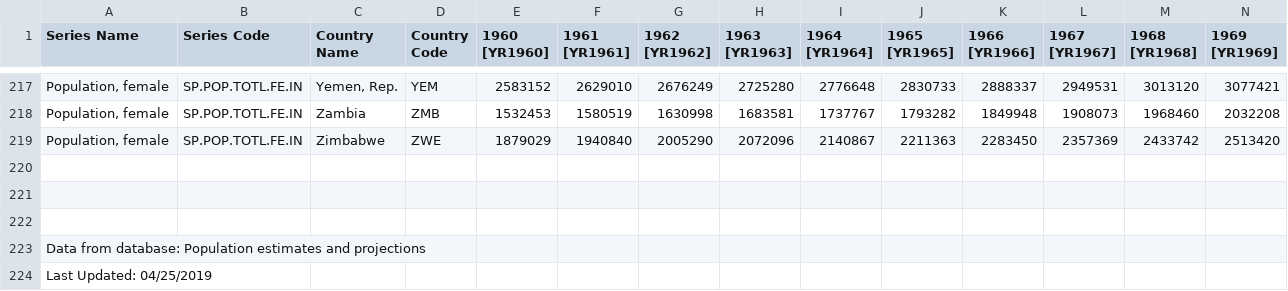
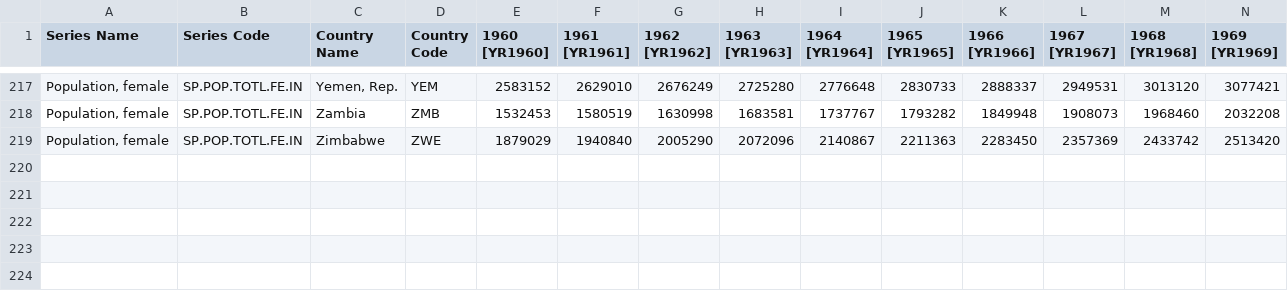
Before and after one commit to Thimilius/CrowdedEarth, a CSV file: Assets/Data/population_female_absolute.csv, drawn as a sheet; only a part is shown, gaps mark what is left out; rows hold the shown columns only; the diff names each change by its address in the sheet, - before the commit and + after, or states it on an @@ line.

Commit message:
Better abstract data loading

```diff
--- a/Assets/Data/population_female_absolute.csv
+++ b/Assets/Data/population_female_absolute.csv
-row 220: (empty)
-row 221: (empty)
-row 222: (empty)
-row 223: Data from database: Population estimates and projections
-row 224: Last Updated: 04/25/2019
```
Also changed, not shown: Assets/Data/population_male_absolute.csv, Assets/Data/population_rural_absolute.csv, 17 other files.
